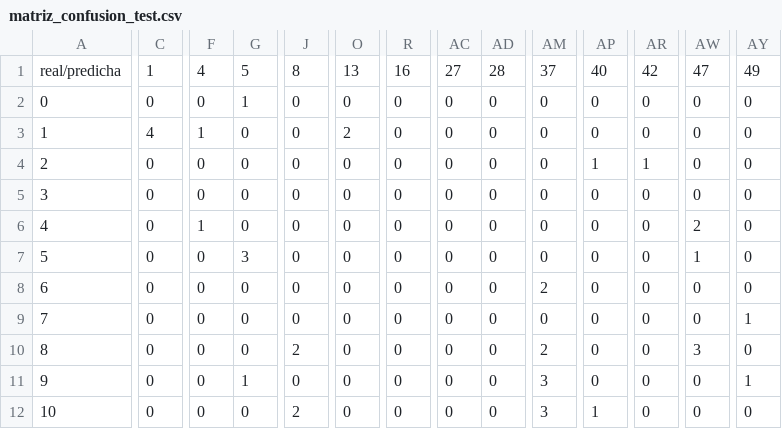
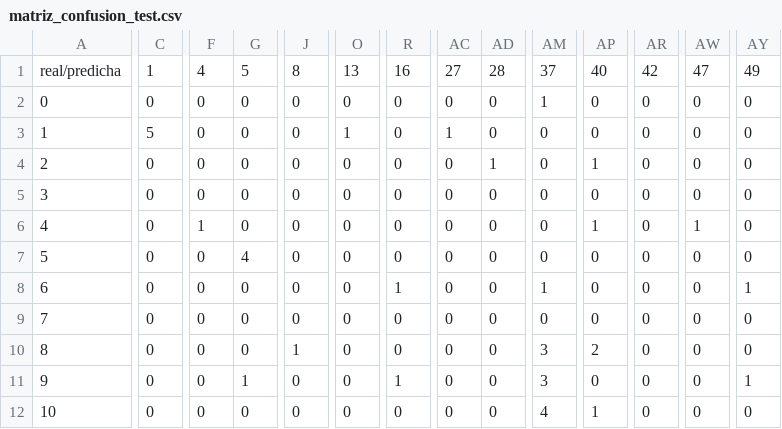
Before and after one commit to DylanDS25/SecurityPlate, a CSV file: artifacts/matriz_confusion_test.csv, drawn as a sheet; only a part is shown, gaps mark what is left out; the diff covers the shown part only; the diff names each change by its address in the sheet, - before the commit and + after, or states it on an @@ line.

```diff
--- a/artifacts/matriz_confusion_test.csv
+++ b/artifacts/matriz_confusion_test.csv
-G2: 1
+G2: 0
-AM2: 0
+AM2: 1
-C3: 4
+C3: 5
-F3: 1
+F3: 0
-O3: 2
+O3: 1
-AC3: 0
+AC3: 1
-AD4: 0
+AD4: 1
-AR4: 1
+AR4: 0
-AP6: 0
+AP6: 1
-AW6: 2
+AW6: 1
-G7: 3
+G7: 4
-AW7: 1
+AW7: 0
-R8: 0
+R8: 1
-AM8: 2
+AM8: 1
-AY8: 0
+AY8: 1
-AY9: 1
+AY9: 0
-J10: 2
+J10: 1
-AM10: 2
+AM10: 3
-AP10: 0
+AP10: 2
-AW10: 3
+AW10: 0
-R11: 0
+R11: 1
-J12: 2
+J12: 0
-AM12: 3
+AM12: 4
```
Also changed, not shown: 88 edited cells elsewhere in this file, artifacts/historial_entrenamiento.csv, artifacts/predicciones_test.csv, 11 other files.
